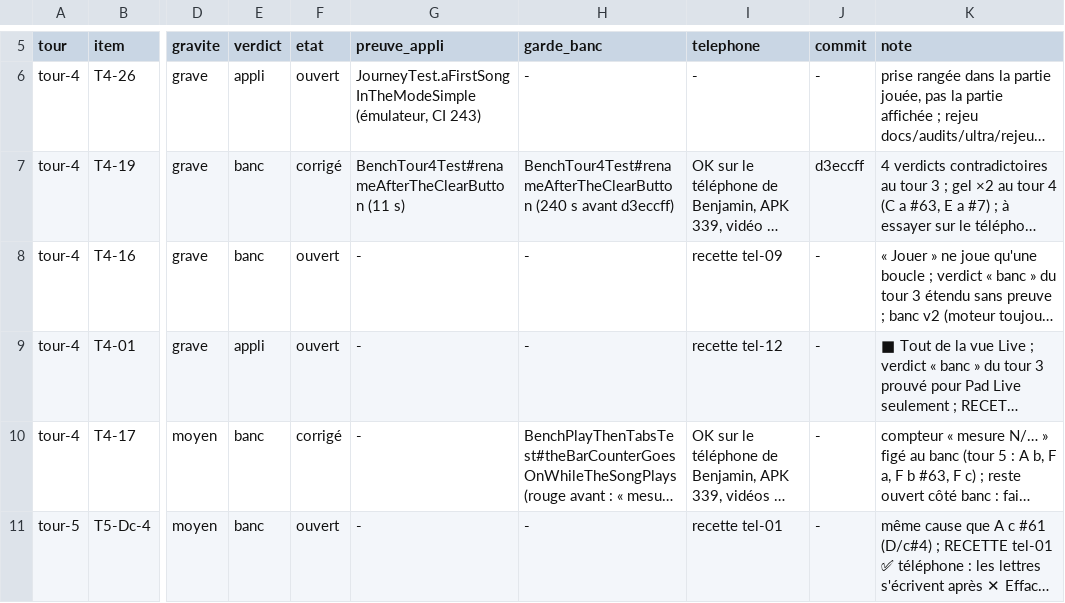
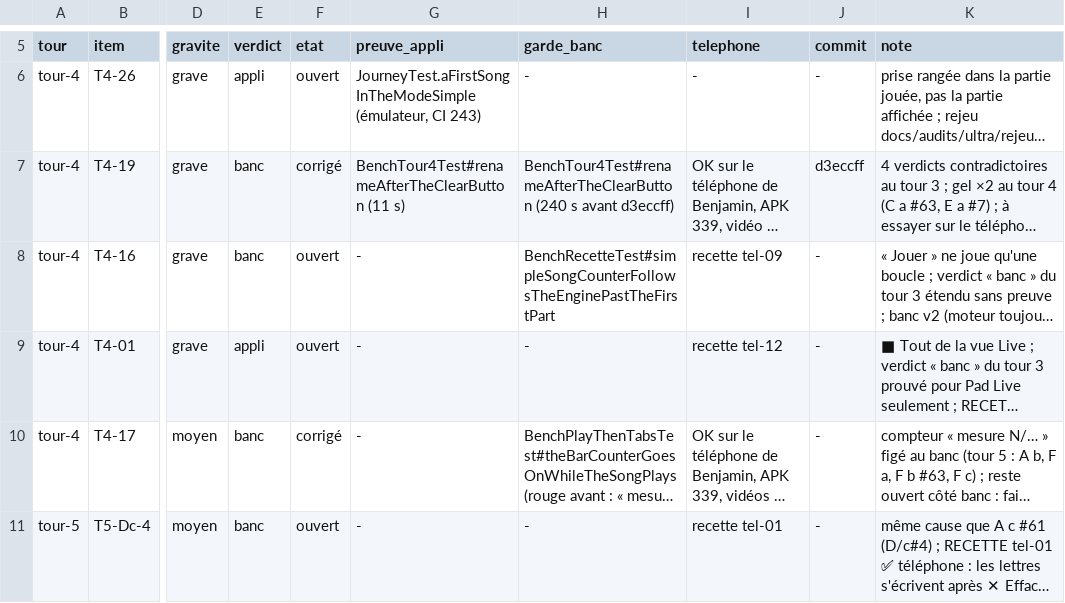
Before and after one commit to benjaminpaquot123-netizen/pocket-studio, a TSV file: docs/audits/ultra/verdicts.tsv, drawn as a sheet; only a part is shown, gaps mark what is left out; long unchanged cells end in …; the diff covers the shown part only; the diff names each change by its address in the sheet, - before the commit and + after, or states it on an @@ line.

```diff
--- a/docs/audits/ultra/verdicts.tsv
+++ b/docs/audits/ultra/verdicts.tsv
-H8 (garde_banc): -
+H8 (garde_banc): BenchRecetteTest#simpleSongCounterFollowsTheEnginePastTheFirstPart
```
Also changed, not shown: 1 added row and 3 edited cells elsewhere in this file, 1 other file.
